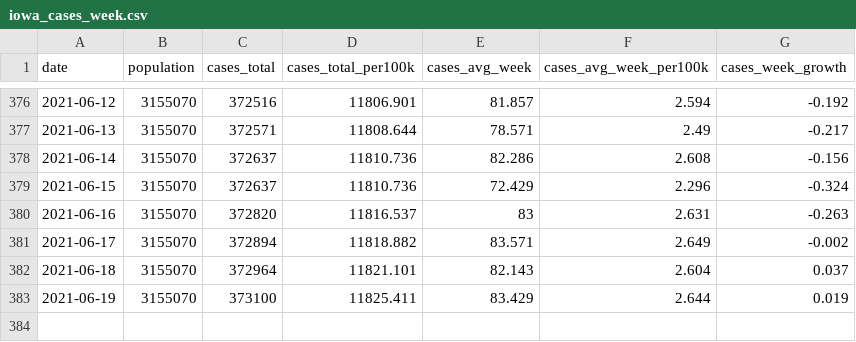
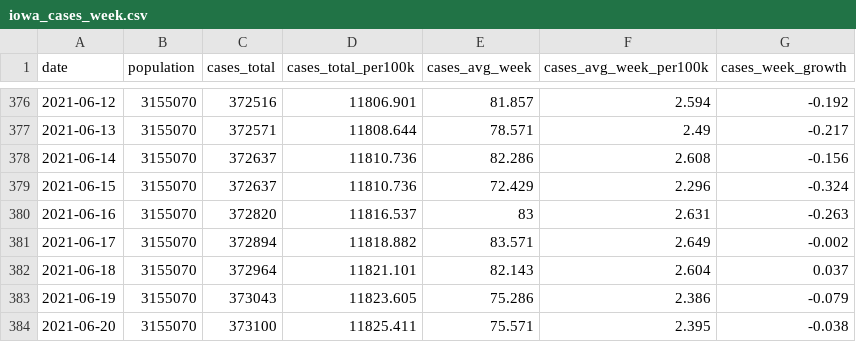
Before and after one commit to ijlyttle/covidIowa, a CSV file: workflow/data/04-explore/iowa_cases_week.csv, drawn as a sheet; only a part is shown, gaps mark what is left out.

```diff
--- a/workflow/data/04-explore/iowa_cases_week.csv
+++ b/workflow/data/04-explore/iowa_cases_week.csv
@@ -382,2 +382,3 @@ date,population,cases_total,cases_total_per100k,cases_avg_week,cases_avg_week_pe
 2021-06-18,3155070,372964,11821.101,82.143,2.604,0.037
-2021-06-19,3155070,373100,11825.411,83.429,2.644,0.019
+2021-06-19,3155070,373043,11823.605,75.286,2.386,-0.079
+2021-06-20,3155070,373100,11825.411,75.571,2.395,-0.038
```
Also changed, not shown: workflow/data/02-scrape-idph/access-2021-06-19.csv, workflow/data/99-publish/iowa_cases_week.csv, 20 other files.
